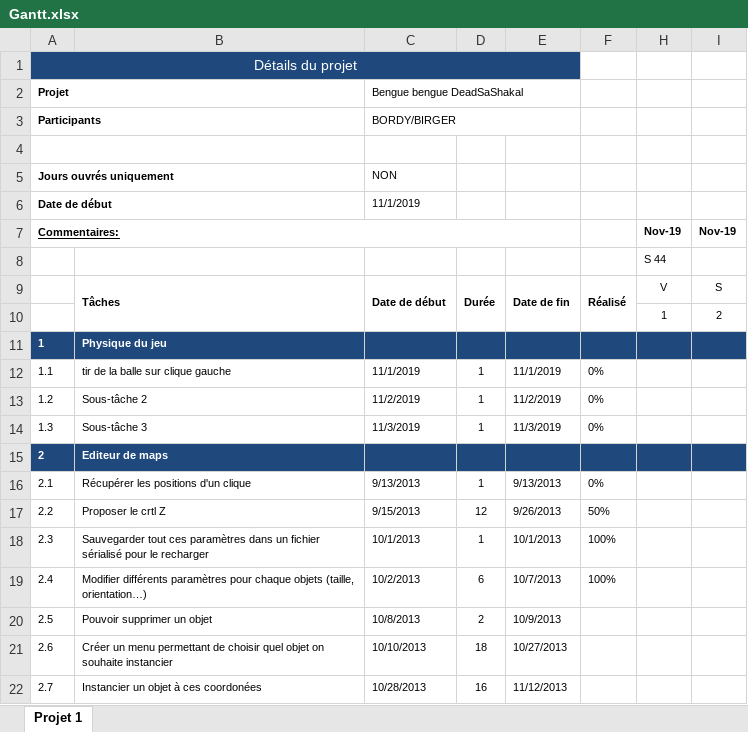
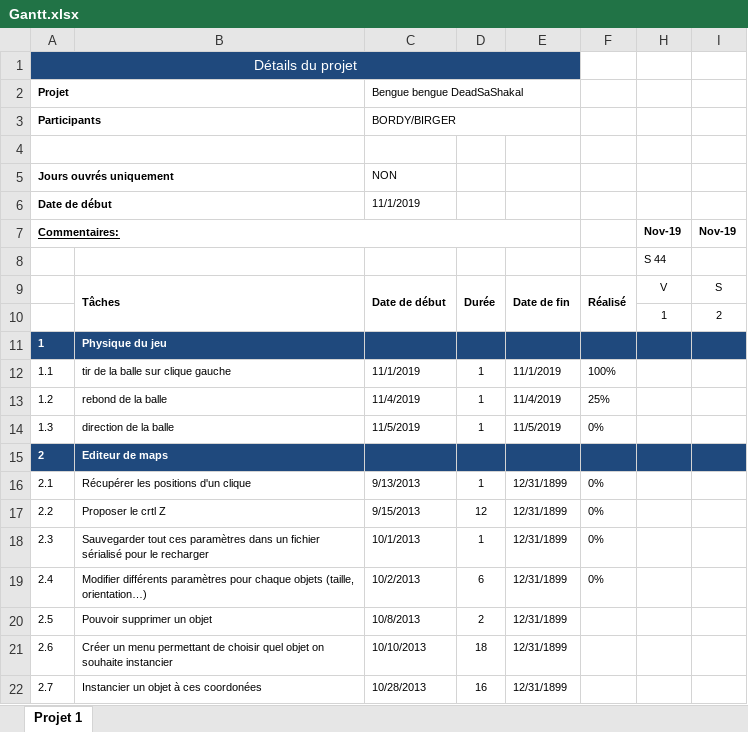
Before and after one commit to BordyV/DeadSaShakal, an Excel workbook: Gantt.xlsx, sheet Projet 1, drawn as a sheet; only a part is shown; values as stored, in another font and other column widths than the file's, no borders; charts and pictures and conditional formats not drawn; the diff names each change by its address in the sheet, - before the commit and + after, or states it on an @@ line.

```diff
--- a/Gantt.xlsx (sheet Projet 1)
+++ b/Gantt.xlsx (sheet Projet 1)
-F12: 0%
+F12: 100%
-B13: Sous-tâche 2
+B13: rebond de la balle
-C13: 11/2/2019
+C13: 11/4/2019
-E13: 11/2/2019
+E13: 11/4/2019
-F13: 0%
+F13: 25%
-B14: Sous-tâche 3
+B14: direction de la balle
-C14: 11/3/2019
+C14: 11/5/2019
-E14: 11/3/2019
+E14: 11/5/2019
-E16: 9/13/2013
+E16: 12/31/1899
-E17: 9/26/2013
+E17: 12/31/1899
-F17: 50%
+F17: 0%
-E18: 10/1/2013
+E18: 12/31/1899
-F18:F19: 100%
+F18:F19: 0%
-E19: 10/7/2013
+E19: 12/31/1899
-E20: 10/9/2013
+E20: 12/31/1899
-E21: 10/27/2013
+E21: 12/31/1899
-E22: 11/12/2013
+E22: 12/31/1899
```
Also changed, not shown: hidden cells, 2 other files.
